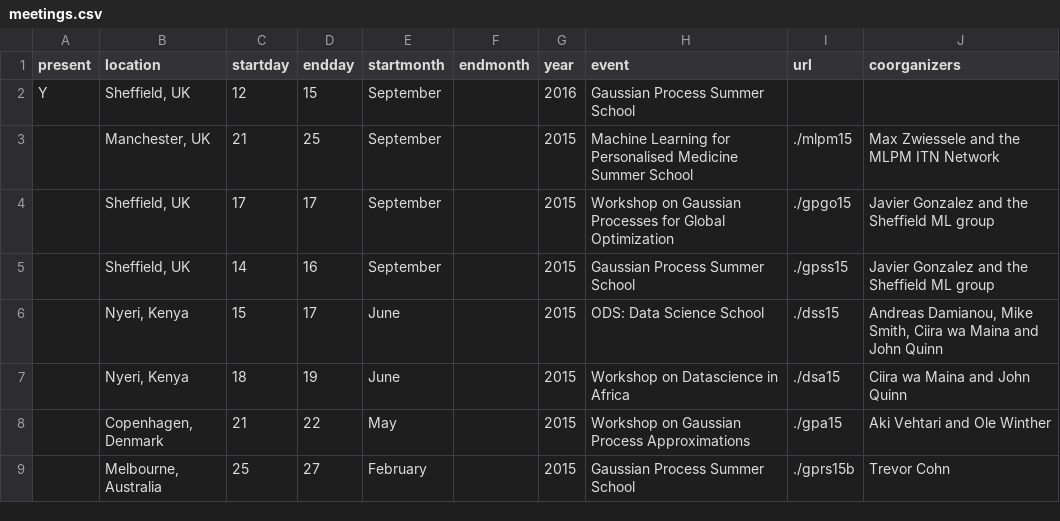
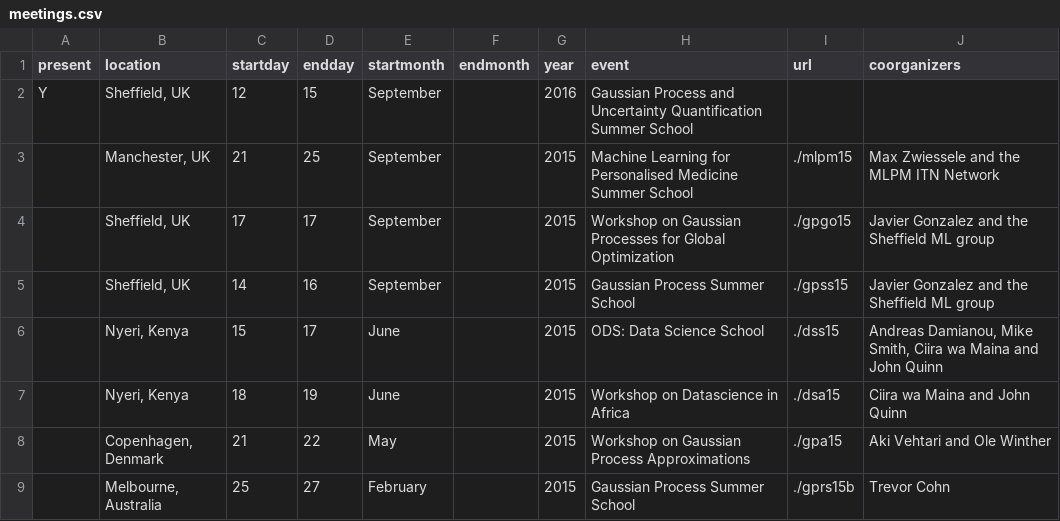
Before and after one commit to gpschool/gpschool.github.io, a CSV file: _data/meetings.csv, drawn as a sheet; only a part is shown.

Commit message:
Update meetings.csv

```diff
--- a/_data/meetings.csv
+++ b/_data/meetings.csv
@@ -1,3 +1,3 @@
 present,location,startday,endday,startmonth,endmonth,year,event,url,coorganizers
-Y,"Sheffield, UK",12,15,September,,2016,"Gaussian Process Summer School",,
+Y,"Sheffield, UK",12,15,September,,2016,"Gaussian Process and Uncertainty Quantification Summer School",,
 ,"Manchester, UK",21,25,September,,2015,"Machine Learning for Personalised Medicine Summer School",./mlpm15,Max Zwiessele and the MLPM ITN Network
```
